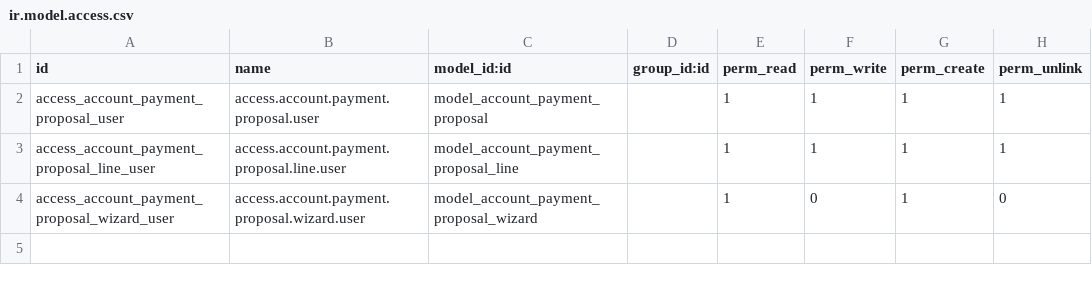
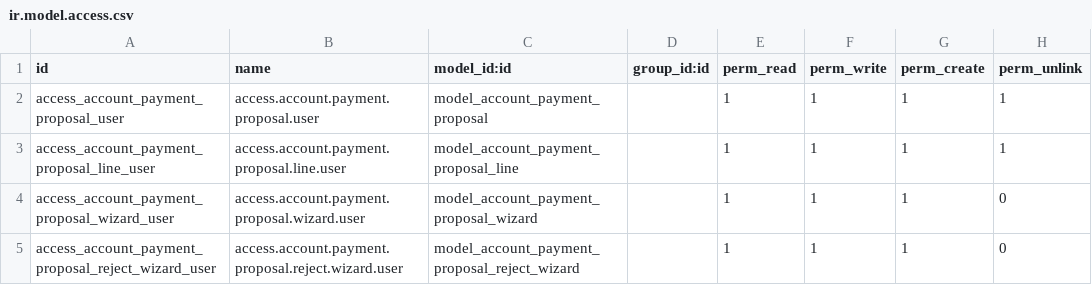
Before and after one commit to somedsale/odoo, a CSV file: addons/customer_account_payment_proposal/security/ir.model.access.csv, drawn as a sheet.

Commit message:
payment_proposal, receipt,daily

```diff
--- a/addons/customer_account_payment_proposal/security/ir.model.access.csv
+++ b/addons/customer_account_payment_proposal/security/ir.model.access.csv
@@ -3,2 +3,3 @@ access_account_payment_proposal_user,access.account.payment.proposal.user,model_
 access_account_payment_proposal_line_user,access.account.payment.proposal.line.user,model_account_payment_proposal_line,,1,1,1,1
-access_account_payment_proposal_wizard_user,access.account.payment.proposal.wizard.user,model_account_payment_proposal_wizard,,1,0,1,0
+access_account_payment_proposal_wizard_user,access.account.payment.proposal.wizard.user,model_account_payment_proposal_wizard,,1,1,1,0
+access_account_payment_proposal_reject_wizard_user,access.account.payment.proposal.reject.wizard.user,model_account_payment_proposal_reject_wizard,,1,1,1,0
```
Also changed, not shown: 12 other files.
